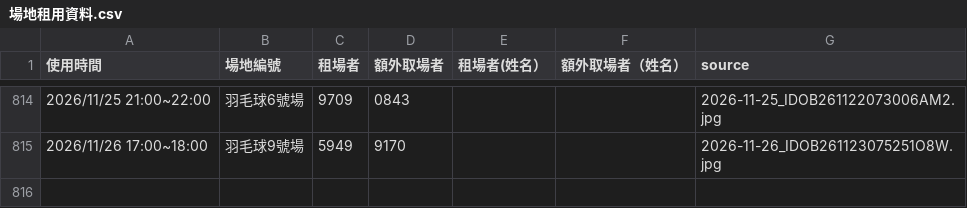
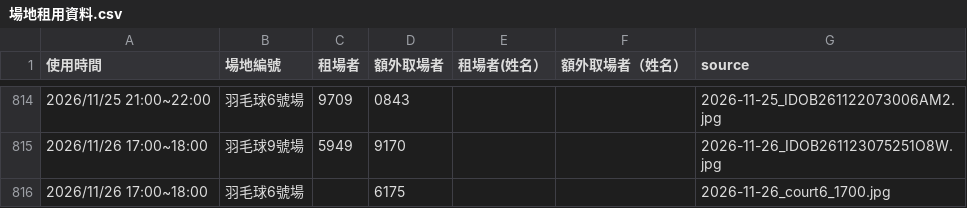
Before and after one commit to adidasracket-Lao/sports-court-booking, a CSV file: 場地租用資料.csv, drawn as a sheet; only a part is shown, gaps mark what is left out.

Commit message:
Add Nov 26 Mong Ha court 6 17:00 booking with blank renter

```diff
--- a/場地租用資料.csv
+++ b/場地租用資料.csv
@@ -815 +815,2 @@
 2026/11/26 17:00~18:00,羽毛球9號場,5949,9170,,,2026-11-26_IDOB261123075251O8W.jpg
+2026/11/26 17:00~18:00,羽毛球6號場,,6175,,,2026-11-26_court6_1700.jpg
```
Also changed, not shown: 1 other file.
